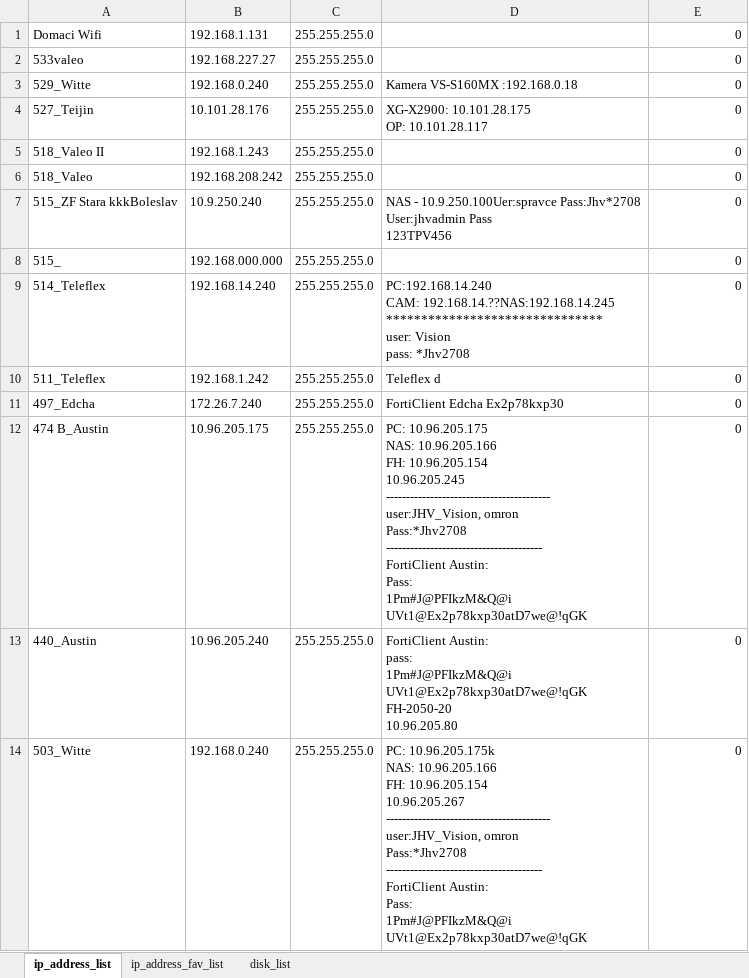
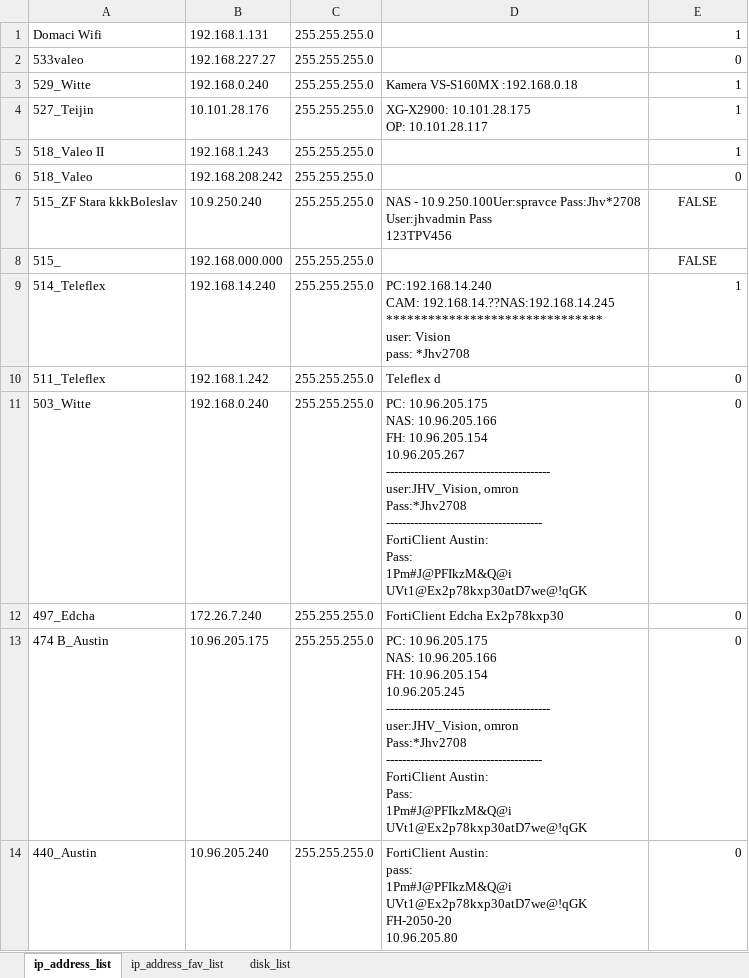
Before and after one commit to Jakubhl/Work, an Excel workbook: TRIMAZKON/TRIMAZKON_address_list.xlsx, sheet ip_address_list, drawn as a sheet; values as stored, in another font and other column widths than the file's, no borders; removed rows and columns are numbered as before the commit, all else as after; ↵ is a line break in a cell; the diff names each change by its address in the sheet, - before the commit and + after, or states it on an @@ line.

```diff
--- a/TRIMAZKON/TRIMAZKON_address_list.xlsx (sheet ip_address_list)
+++ b/TRIMAZKON/TRIMAZKON_address_list.xlsx (sheet ip_address_list)
-E1: 0
+E1: 1
-E3:E5: 0
+E3:E5: 1
-E7:E8: 0
+E7:E8: FALSE
-E7:E8 alignment: right
+E7:E8 alignment: center
-E9: 0
+E9: 1
+row 11: 503_Witte | 192.168.0.240 | 255.255.255.0 | PC: 10.96.205.175 ↵ NAS: 10.96.205.166 ↵ FH: 10.96.205.154 ↵ 10.96.205.267 ↵ ----------------------------------------- ↵ user:JHV_Vision, omron ↵ Pass:*Jhv2708 ↵ --------------------------------------- ↵ FortiClient Austin: ↵ Pass: ↵ 1Pm#J@PFIkzM&Q@i ↵ UVt1@Ex2p78kxp30atD7we@!qGK | 0
-row 14: 503_Witte | 192.168.0.240 | 255.255.255.0 | PC: 10.96.205.175k ↵ NAS: 10.96.205.166 ↵ FH: 10.96.205.154 ↵ 10.96.205.267 ↵ ----------------------------------------- ↵ user:JHV_Vision, omron ↵ Pass:*Jhv2708 ↵ --------------------------------------- ↵ FortiClient Austin: ↵ Pass: ↵ 1Pm#J@PFIkzM&Q@i ↵ UVt1@Ex2p78kxp30atD7we@!qGK | 0
```
Also changed, not shown: sheet ip_address_fav_list, sheet disk_list, TRIMAZKON/excel_testing_projekt_533.xlsx, 8 other files.
